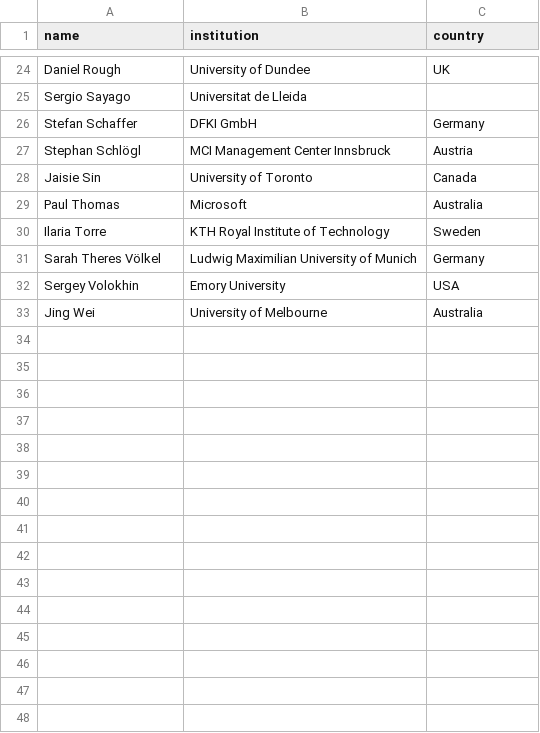
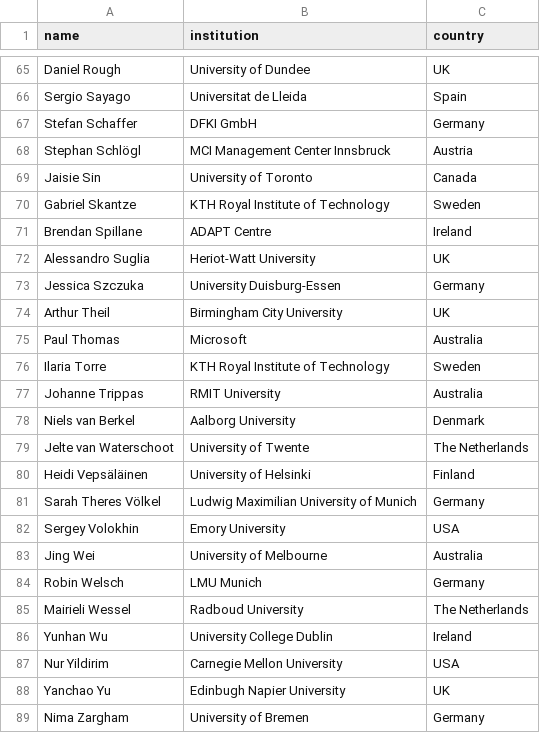
Before and after one commit to acm-cui/website-cui2022, a CSV file: _data/pc.csv, drawn as a sheet; only a part is shown, gaps mark what is left out; addresses are those after the commit; the diff covers the shown part only; the diff names each change by its address in the sheet, - before the commit and + after, or states it on an @@ line.

```diff
--- a/_data/pc.csv
+++ b/_data/pc.csv
-C66 (country): (empty)
+C66 (country): Spain
+row 70: Gabriel Skantze | KTH Royal Institute of Technology | Sweden
+row 71: Brendan Spillane | ADAPT Centre | Ireland
+row 72: Alessandro Suglia | Heriot-Watt University | UK
+row 73: Jessica Szczuka | University Duisburg-Essen | Germany
+row 74: Arthur Theil | Birmingham City University | UK
+row 77: Johanne Trippas | RMIT University | Australia
+row 78: Niels van Berkel | Aalborg University | Denmark
+row 79: Jelte van Waterschoot | University of Twente | The Netherlands
+row 80: Heidi Vepsäläinen | University of Helsinki | Finland
+row 84: Robin Welsch | LMU Munich | Germany
+row 85: Mairieli Wessel | Radboud University | The Netherlands
+row 86: Yunhan Wu | University College Dublin | Ireland
+row 87: Nur Yildirim | Carnegie Mellon University | USA
+row 88: Yanchao Yu | Edinbugh Napier University | UK
+row 89: Nima Zargham | University of Bremen | Germany
```
Also changed, not shown: 41 added rows and 1 edited cell elsewhere in this file.
